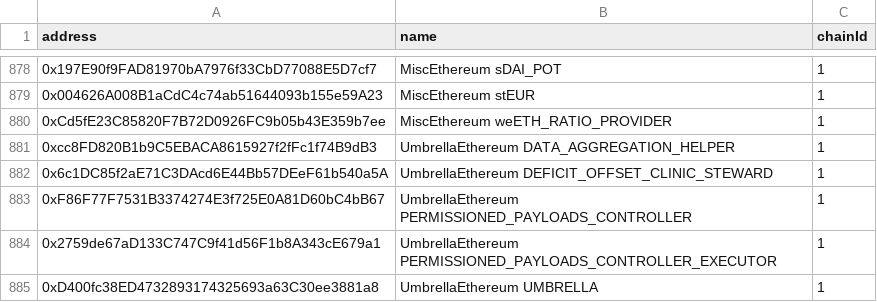
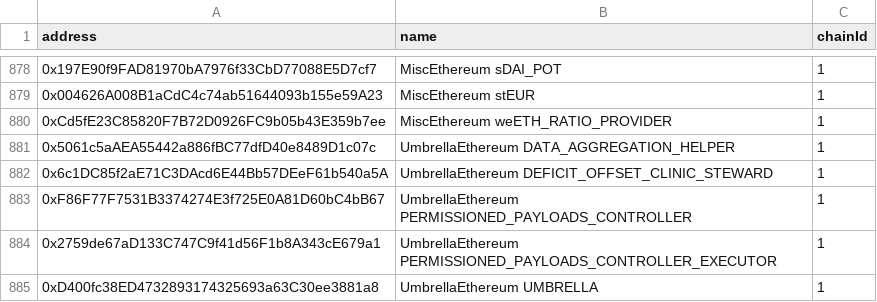
Before and after one commit to bgd-labs/aave-address-book, a CSV file: safe.csv, drawn as a sheet; only a part is shown, gaps mark what is left out.

```diff
--- a/safe.csv
+++ b/safe.csv
@@ -880,3 +880,3 @@ address,name,chainId
 0xCd5fE23C85820F7B72D0926FC9b05b43E359b7ee,MiscEthereum weETH_RATIO_PROVIDER,1
-0xcc8FD820B1b9C5EBACA8615927f2fFc1f74B9dB3,UmbrellaEthereum DATA_AGGREGATION_HELPER,1
+0x5061c5aAEA55442a886fBC77dfD40e8489D1c07c,UmbrellaEthereum DATA_AGGREGATION_HELPER,1
 0x6c1DC85f2aE71C3DAcd6E44Bb57DEeF61b540a5A,UmbrellaEthereum DEFICIT_OFFSET_CLINIC_STEWARD,1
```
Also changed, not shown: 7 other files.
